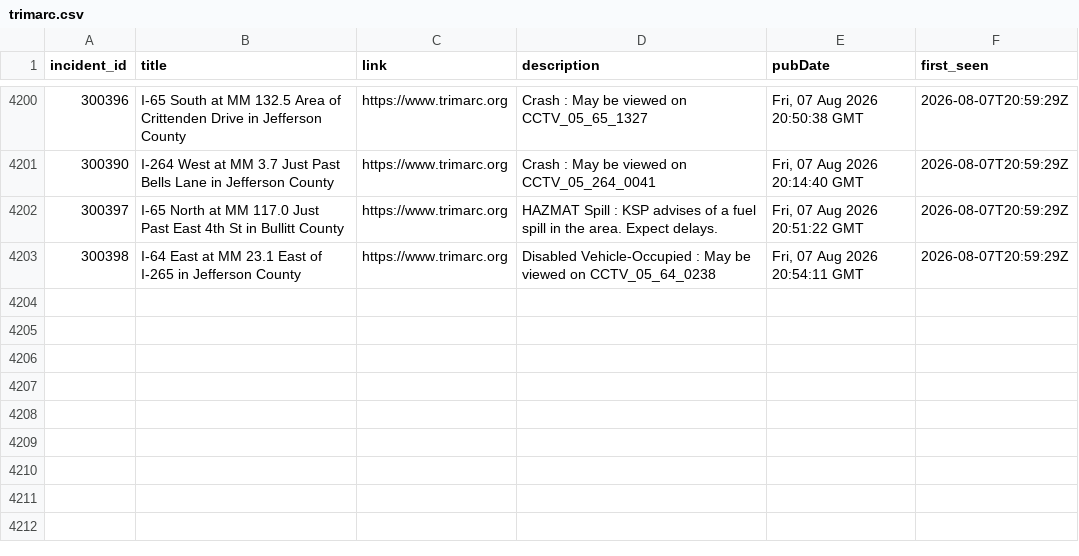
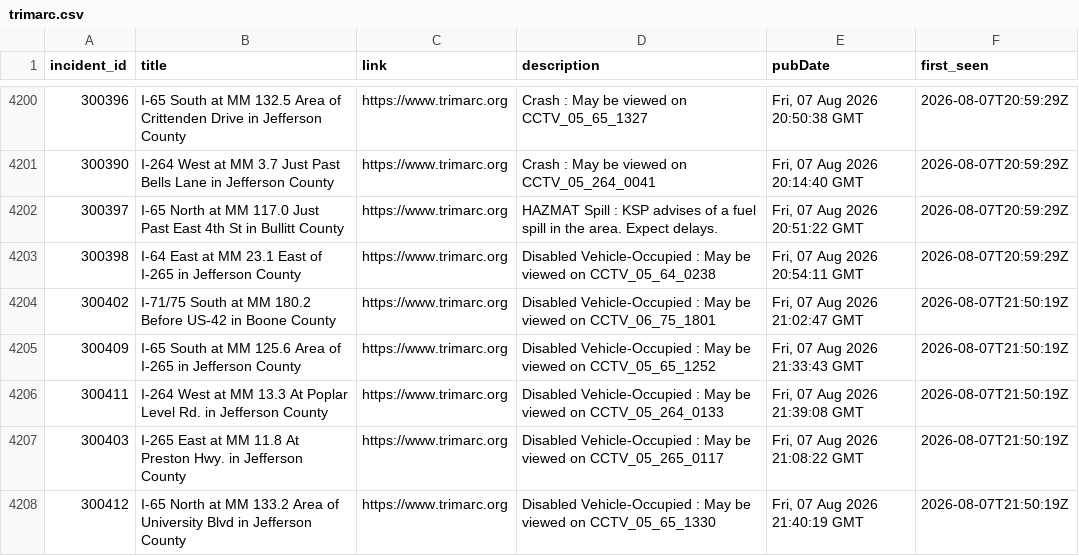
Before and after one commit to markschaver/TRIMARC, a CSV file: data/trimarc.csv, drawn as a sheet; only a part is shown, gaps mark what is left out; the diff names each change by its address in the sheet, - before the commit and + after, or states it on an @@ line.

```diff
--- a/data/trimarc.csv
+++ b/data/trimarc.csv
+row 4204: 300402 | I-71/75 South at MM 180.2 Before US-42 in Boone County | https://www.trimarc.org | Disabled Vehicle-Occupied : May be viewed on CCTV_06_75_1801 | Fri, 07 Aug 2026 21:02:47 GMT | 2026-08-07T21:50:19Z
+row 4205: 300409 | I-65 South at MM 125.6 Area of I-265 in Jefferson County | https://www.trimarc.org | Disabled Vehicle-Occupied : May be viewed on CCTV_05_65_1252 | Fri, 07 Aug 2026 21:33:43 GMT | 2026-08-07T21:50:19Z
+row 4206: 300411 | I-264 West at MM 13.3 At Poplar Level Rd. in Jefferson County | https://www.trimarc.org | Disabled Vehicle-Occupied : May be viewed on CCTV_05_264_0133 | Fri, 07 Aug 2026 21:39:08 GMT | 2026-08-07T21:50:19Z
+row 4207: 300403 | I-265 East at MM 11.8 At Preston Hwy. in Jefferson County | https://www.trimarc.org | Disabled Vehicle-Occupied : May be viewed on CCTV_05_265_0117 | Fri, 07 Aug 2026 21:08:22 GMT | 2026-08-07T21:50:19Z
+row 4208: 300412 | I-65 North at MM 133.2 Area of University Blvd in Jefferson County | https://www.trimarc.org | Disabled Vehicle-Occupied : May be viewed on CCTV_05_65_1330 | Fri, 07 Aug 2026 21:40:19 GMT | 2026-08-07T21:50:19Z
```
Also changed, not shown: 2 other files.
